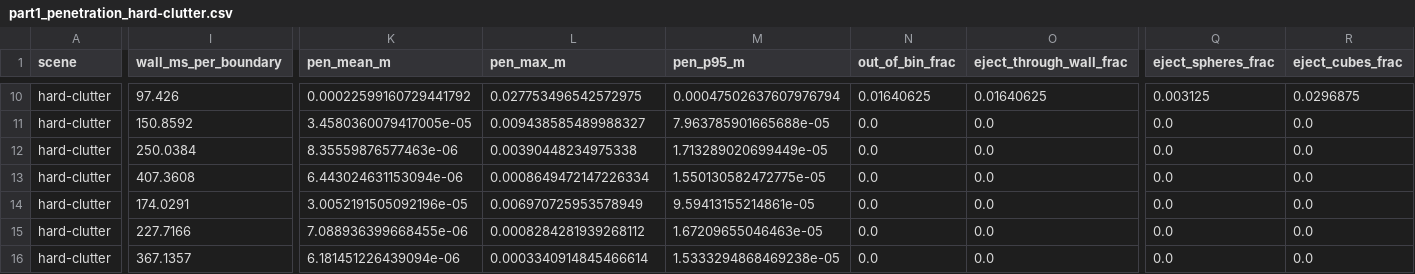
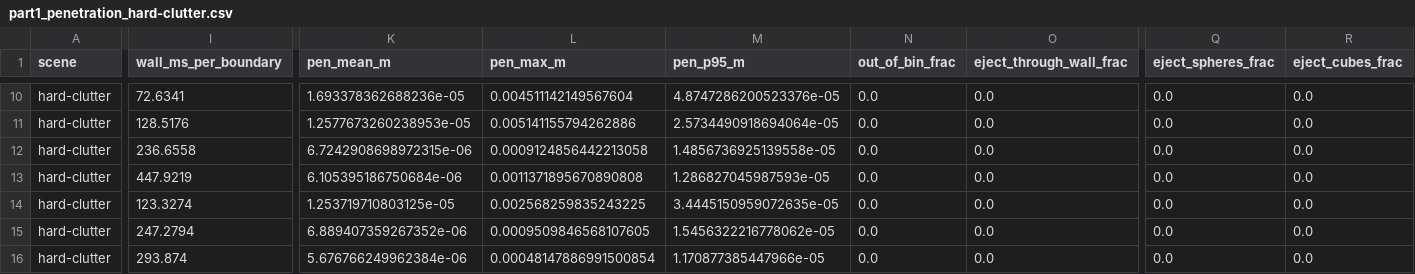
Before and after one commit to mardigiorgio/newton-adaptive, a CSV file: scripts/bench/results/part1_penetration_hard-clutter.csv, drawn as a sheet; only a part is shown, gaps mark what is left out; the diff covers the shown part only; the diff names each change by its address in the sheet, - before the commit and + after, or states it on an @@ line.

Commit message:
Hard-clutter artifacts rewritten from the fixed-scene rerun: no ejections; both fixed arms artifact-free from 2 ms

```diff
--- a/scripts/bench/results/part1_penetration_hard-clutter.csv
+++ b/scripts/bench/results/part1_penetration_hard-clutter.csv
-I10 (wall_ms_per_boundary): 97.426
+I10 (wall_ms_per_boundary): 72.6341
-K10 (pen_mean_m): 0.00022599160729441792
+K10 (pen_mean_m): 1.693378362688236e-05
-L10 (pen_max_m): 0.027753496542572975
+L10 (pen_max_m): 0.004511142149567604
-M10 (pen_p95_m): 0.00047502637607976794
+M10 (pen_p95_m): 4.8747286200523376e-05
-N10 (out_of_bin_frac): 0.01640625
+N10 (out_of_bin_frac): 0.0
-O10 (eject_through_wall_frac): 0.01640625
+O10 (eject_through_wall_frac): 0.0
-Q10 (eject_spheres_frac): 0.003125
+Q10 (eject_spheres_frac): 0.0
-R10 (eject_cubes_frac): 0.0296875
+R10 (eject_cubes_frac): 0.0
-I11 (wall_ms_per_boundary): 150.8592
+I11 (wall_ms_per_boundary): 128.5176
-K11 (pen_mean_m): 3.4580360079417005e-05
+K11 (pen_mean_m): 1.2577673260238953e-05
-L11 (pen_max_m): 0.009438585489988327
+L11 (pen_max_m): 0.005141155794262886
-M11 (pen_p95_m): 7.963785901665688e-05
+M11 (pen_p95_m): 2.5734490918694064e-05
-I12 (wall_ms_per_boundary): 250.0384
+I12 (wall_ms_per_boundary): 236.6558
-K12 (pen_mean_m): 8.35559876577463e-06
+K12 (pen_mean_m): 6.7242908698972315e-06
-L12 (pen_max_m): 0.00390448234975338
+L12 (pen_max_m): 0.0009124856442213058
-M12 (pen_p95_m): 1.713289020699449e-05
+M12 (pen_p95_m): 1.4856736925139558e-05
-I13 (wall_ms_per_boundary): 407.3608
+I13 (wall_ms_per_boundary): 447.9219
-K13 (pen_mean_m): 6.443024631153094e-06
+K13 (pen_mean_m): 6.105395186750684e-06
-L13 (pen_max_m): 0.0008649472147226334
+L13 (pen_max_m): 0.0011371895670890808
-M13 (pen_p95_m): 1.550130582472775e-05
+M13 (pen_p95_m): 1.286827045987593e-05
-I14 (wall_ms_per_boundary): 174.0291
+I14 (wall_ms_per_boundary): 123.3274
-K14 (pen_mean_m): 3.0052191505092196e-05
+K14 (pen_mean_m): 1.253719710803125e-05
-L14 (pen_max_m): 0.006970725953578949
+L14 (pen_max_m): 0.002568259835243225
-M14 (pen_p95_m): 9.59413155214861e-05
+M14 (pen_p95_m): 3.4445150959072635e-05
-I15 (wall_ms_per_boundary): 227.7166
+I15 (wall_ms_per_boundary): 247.2794
-K15 (pen_mean_m): 7.088936399668455e-06
+K15 (pen_mean_m): 6.889407359267352e-06
-L15 (pen_max_m): 0.0008284281939268112
+L15 (pen_max_m): 0.0009509846568107605
-M15 (pen_p95_m): 1.67209655046463e-05
+M15 (pen_p95_m): 1.5456322216778062e-05
-I16 (wall_ms_per_boundary): 367.1357
+I16 (wall_ms_per_boundary): 293.874
-K16 (pen_mean_m): 6.181451226439094e-06
+K16 (pen_mean_m): 5.676766249962384e-06
-L16 (pen_max_m): 0.0003340914845466614
+L16 (pen_max_m): 0.00048147886991500854
-M16 (pen_p95_m): 1.5333294868469238e-05
+M16 (pen_p95_m): 1.170877385447966e-05
```
Also changed, not shown: 36 edited cells elsewhere in this file, 2 other files.
